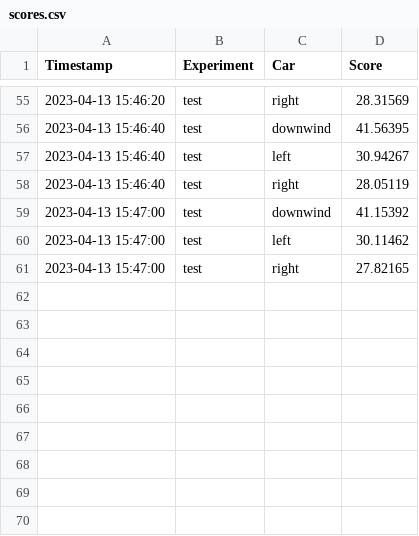
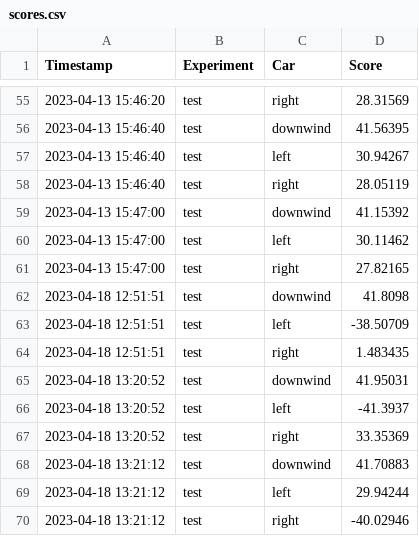
Before and after one commit to LipJ01/AI-Kite-Control, a CSV file: Assets/scores/scores.csv, drawn as a sheet; only a part is shown, gaps mark what is left out.

```diff
--- a/Assets/scores/scores.csv
+++ b/Assets/scores/scores.csv
@@ -61 +61,10 @@ Timestamp,Experiment,Car,Score
 2023-04-13 15:47:00,test,right,27.82165
+2023-04-18 12:51:51,test,downwind,41.8098
+2023-04-18 12:51:51,test,left,-38.50709
+2023-04-18 12:51:51,test,right,1.483435
+2023-04-18 13:20:52,test,downwind,41.95031
+2023-04-18 13:20:52,test,left,-41.3937
+2023-04-18 13:20:52,test,right,33.35369
+2023-04-18 13:21:12,test,downwind,41.70883
+2023-04-18 13:21:12,test,left,29.94244
+2023-04-18 13:21:12,test,right,-40.02946
```
Also changed, not shown: 7 other files.
